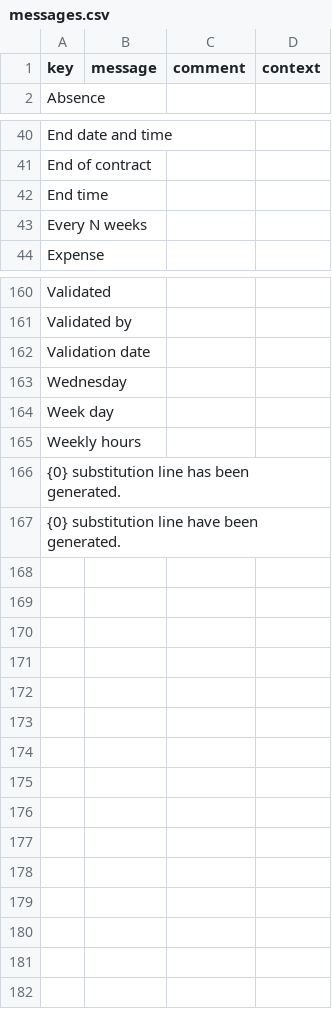
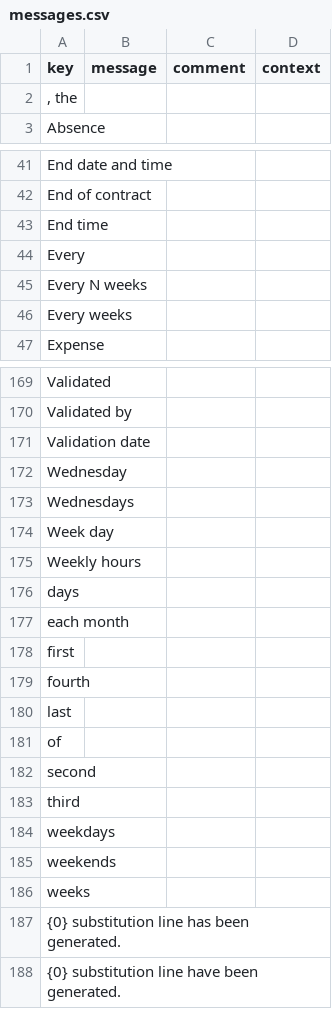
Before and after one commit to jpo-axelor/axelor-open-suite, a CSV file: modules/axelor-timecard/src/main/resources/i18n/messages.csv, drawn as a sheet; only a part is shown, gaps mark what is left out; the diff covers the shown part only.

```diff
--- a/modules/axelor-timecard/src/main/resources/i18n/messages.csv
+++ b/modules/axelor-timecard/src/main/resources/i18n/messages.csv
@@ -1,2 +1,3 @@
 "key","message","comment","context"
+", the",,,
 "Absence",,,
@@ -42,3 +43,5 @@
 "End time",,,
+"Every",,,
 "Every N weeks",,,
+"Every weeks",,,
 "Expense",,,
@@ -163,4 +172,16 @@
 "Wednesday",,,
+"Wednesdays",,,
 "Week day",,,
 "Weekly hours",,,
+"days",,,
+"each month",,,
+"first",,,
+"fourth",,,
+"last",,,
+"of",,,
+"second",,,
+"third",,,
+"weekdays",,,
+"weekends",,,
+"weeks",,,
 "{0} substitution line has been generated.",,,
```
Also changed, not shown: 6 added rows elsewhere in this file, modules/axelor-timecard/src/main/resources/i18n/messages_en.csv, modules/axelor-timecard/src/main/resources/i18n/messages_fr.csv, 1 other file.
